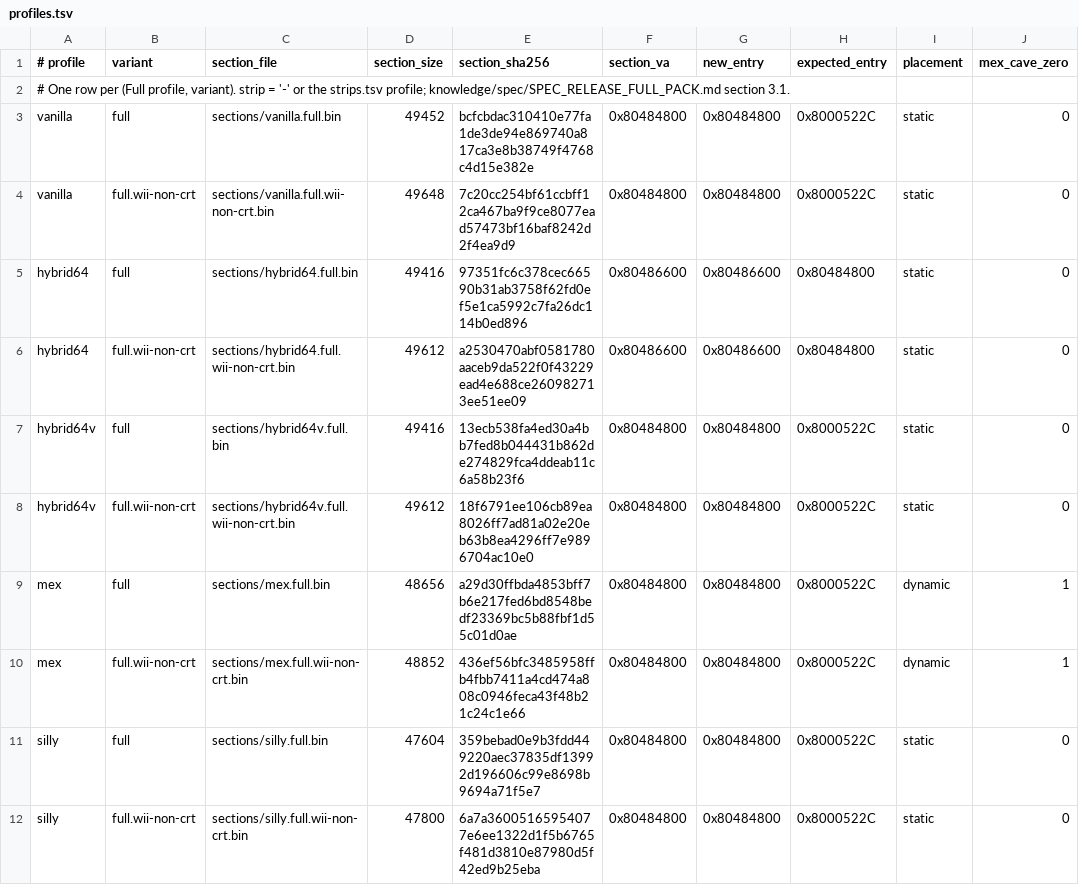
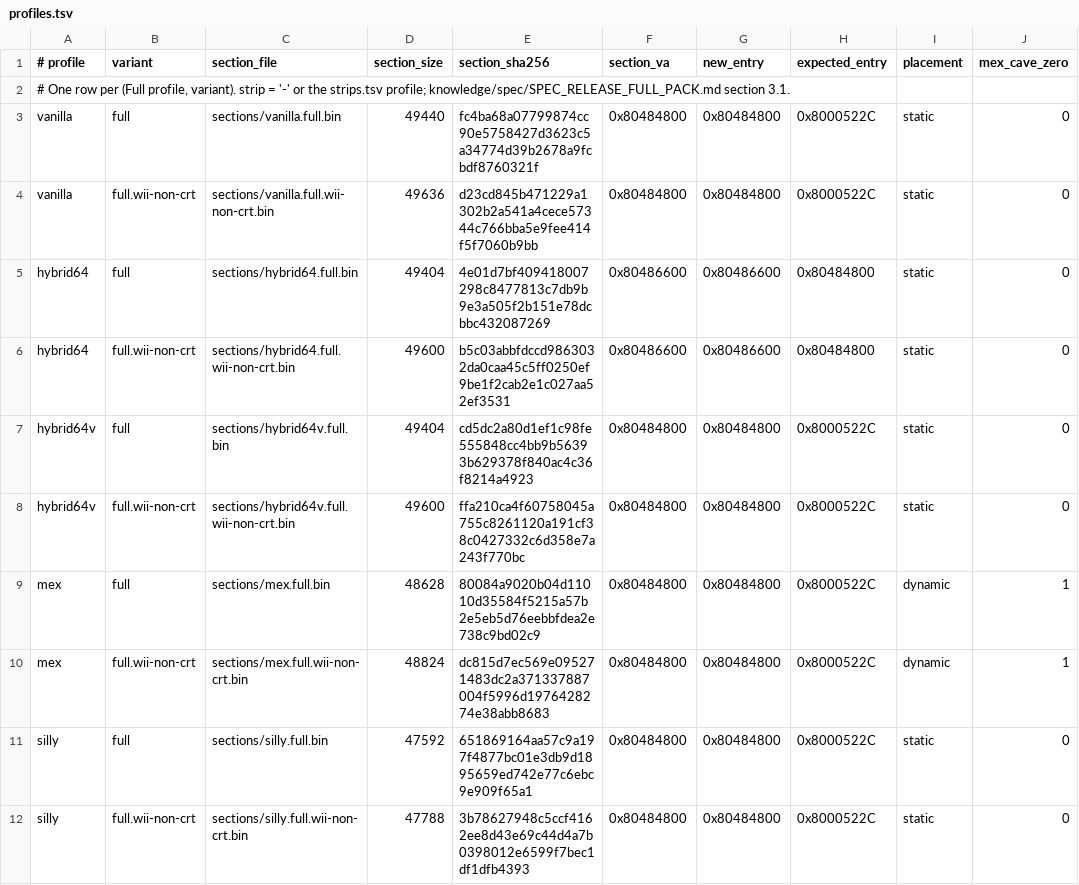
Before and after one commit to w3irDv/20XX-Synapse_Construct, a TSV file: source/full/profiles.tsv, drawn as a sheet; only a part is shown; the diff names each change by its address in the sheet, - before the commit and + after, or states it on an @@ line.

```diff
--- a/source/full/profiles.tsv
+++ b/source/full/profiles.tsv
-D3 (section_size): 49452
+D3 (section_size): 49440
-E3 (section_sha256): bcfcbdac310410e77fa1de3de94e869740a817ca3e8b38749f4768c4d15e382e
+E3 (section_sha256): fc4ba68a07799874cc90e5758427d3623c5a34774d39b2678a9fcbdf8760321f
-D4 (section_size): 49648
+D4 (section_size): 49636
-E4 (section_sha256): 7c20cc254bf61ccbff12ca467ba9f9ce8077ead57473bf16baf8242d2f4ea9d9
+E4 (section_sha256): d23cd845b471229a1302b2a541a4cece57344c766bba5e9fee414f5f7060b9bb
-D5 (section_size): 49416
+D5 (section_size): 49404
-E5 (section_sha256): 97351fc6c378cec66590b31ab3758f62fd0ef5e1ca5992c7fa26dc114b0ed896
+E5 (section_sha256): 4e01d7bf409418007298c8477813c7db9b9e3a505f2b151e78dcbbc432087269
-D6 (section_size): 49612
+D6 (section_size): 49600
-E6 (section_sha256): a2530470abf0581780aaceb9da522f0f43229ead4e688ce260982713ee51ee09
+E6 (section_sha256): b5c03abbfdccd9863032da0caa45c5ff0250ef9be1f2cab2e1c027aa52ef3531
-D7 (section_size): 49416
+D7 (section_size): 49404
-E7 (section_sha256): 13ecb538fa4ed30a4bb7fed8b044431b862de274829fca4ddeab11c6a58b23f6
+E7 (section_sha256): cd5dc2a80d1ef1c98fe555848cc4bb9b56393b629378f840ac4c36f8214a4923
-D8 (section_size): 49612
+D8 (section_size): 49600
-E8 (section_sha256): 18f6791ee106cb89ea8026ff7ad81a02e20eb63b8ea4296ff7e9896704ac10e0
+E8 (section_sha256): ffa210ca4f60758045a755c8261120a191cf38c0427332c6d358e7a243f770bc
-D9 (section_size): 48656
+D9 (section_size): 48628
-E9 (section_sha256): a29d30ffbda4853bff7b6e217fed6bd8548bedf23369bc5b88fbf1d55c01d0ae
+E9 (section_sha256): 80084a9020b04d11010d35584f5215a57b2e5eb5d76eebbfdea2e738c9bd02c9
-D10 (section_size): 48852
+D10 (section_size): 48824
-E10 (section_sha256): 436ef56bfc3485958ffb4fbb7411a4cd474a808c0946feca43f48b21c24c1e66
+E10 (section_sha256): dc815d7ec569e095271483dc2a371337887004f5996d1976428274e38abb8683
-D11 (section_size): 47604
+D11 (section_size): 47592
-E11 (section_sha256): 359bebad0e9b3fdd449220aec37835df13992d196606c99e8698b9694a71f5e7
+E11 (section_sha256): 651869164aa57c9a197f4877bc01e3db9d1895659ed742e77c6ebc9e909f65a1
-D12 (section_size): 47800
+D12 (section_size): 47788
-E12 (section_sha256): 6a7a36005165954077e6ee1322d1f5b6765f481d3810e87980d5f42ed9b25eba
+E12 (section_sha256): 3b78627948c5ccf4162ee8d43e69c44d4a7b0398012e6599f7bec1df1dfb4393
```
Also changed, not shown: scripts/common/known_dols.tsv, scripts/common/profiles.tsv, 26 other files.
